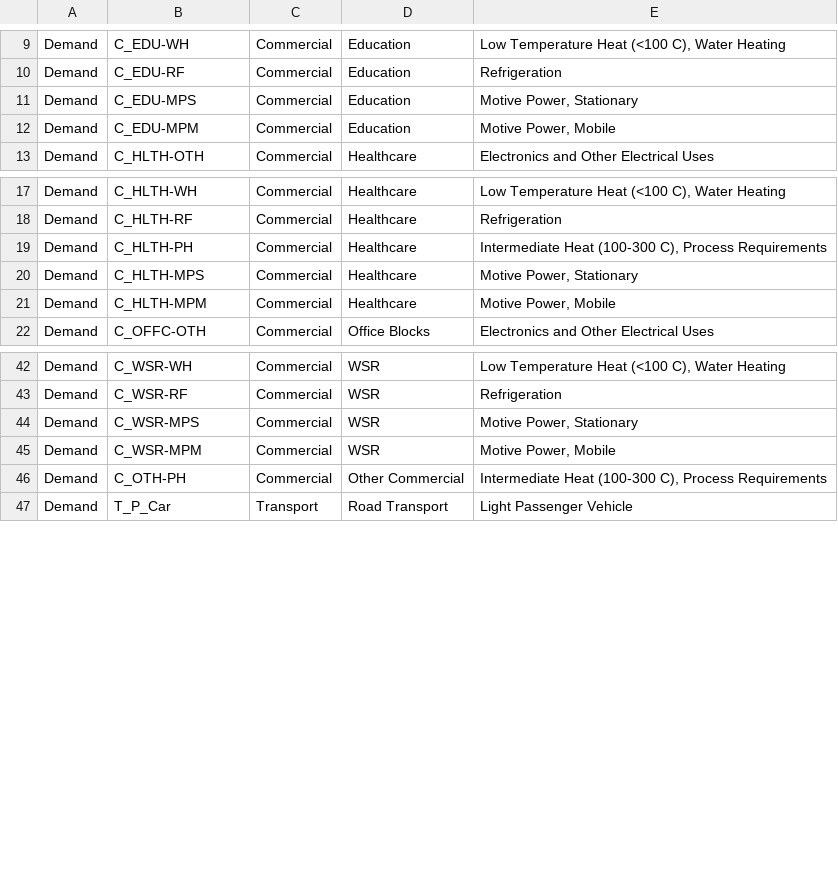
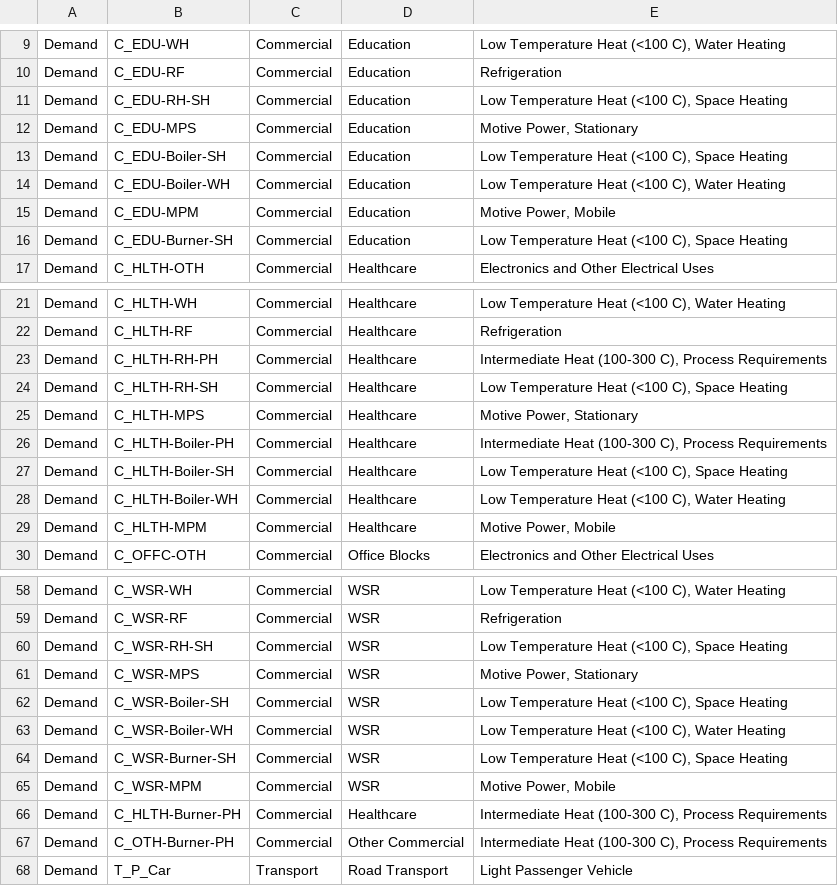
Before and after one commit to EECA-NZ/TIMES-NZ-Model-Files, a CSV file: PREPARE-TIMES-NZ/docs/source/developer_guide/data/commodities/demand.csv, drawn as a sheet; only a part is shown, gaps mark what is left out; the diff covers the shown part only.

```diff
--- a/PREPARE-TIMES-NZ/docs/source/developer_guide/data/commodities/demand.csv
+++ b/PREPARE-TIMES-NZ/docs/source/developer_guide/data/commodities/demand.csv
@@ -10,4 +10,8 @@ Demand,C_EDU-WH,Commercial,Education,"Low Temperature Heat (<100 C), Water Heati
 Demand,C_EDU-RF,Commercial,Education,Refrigeration
+Demand,C_EDU-RH-SH,Commercial,Education,"Low Temperature Heat (<100 C), Space Heating"
 Demand,C_EDU-MPS,Commercial,Education,"Motive Power, Stationary"
+Demand,C_EDU-Boiler-SH,Commercial,Education,"Low Temperature Heat (<100 C), Space Heating"
+Demand,C_EDU-Boiler-WH,Commercial,Education,"Low Temperature Heat (<100 C), Water Heating"
 Demand,C_EDU-MPM,Commercial,Education,"Motive Power, Mobile"
+Demand,C_EDU-Burner-SH,Commercial,Education,"Low Temperature Heat (<100 C), Space Heating"
 Demand,C_HLTH-OTH,Commercial,Healthcare,Electronics and Other Electrical Uses
@@ -18,4 +22,8 @@ Demand,C_HLTH-WH,Commercial,Healthcare,"Low Temperature Heat (<100 C), Water Hea
 Demand,C_HLTH-RF,Commercial,Healthcare,Refrigeration
-Demand,C_HLTH-PH,Commercial,Healthcare,"Intermediate Heat (100-300 C), Process Requirements"
+Demand,C_HLTH-RH-PH,Commercial,Healthcare,"Intermediate Heat (100-300 C), Process Requirements"
+Demand,C_HLTH-RH-SH,Commercial,Healthcare,"Low Temperature Heat (<100 C), Space Heating"
 Demand,C_HLTH-MPS,Commercial,Healthcare,"Motive Power, Stationary"
+Demand,C_HLTH-Boiler-PH,Commercial,Healthcare,"Intermediate Heat (100-300 C), Process Requirements"
+Demand,C_HLTH-Boiler-SH,Commercial,Healthcare,"Low Temperature Heat (<100 C), Space Heating"
+Demand,C_HLTH-Boiler-WH,Commercial,Healthcare,"Low Temperature Heat (<100 C), Water Heating"
 Demand,C_HLTH-MPM,Commercial,Healthcare,"Motive Power, Mobile"
@@ -43,5 +59,10 @@ Demand,C_WSR-WH,Commercial,WSR,"Low Temperature Heat (<100 C), Water Heating"
 Demand,C_WSR-RF,Commercial,WSR,Refrigeration
+Demand,C_WSR-RH-SH,Commercial,WSR,"Low Temperature Heat (<100 C), Space Heating"
 Demand,C_WSR-MPS,Commercial,WSR,"Motive Power, Stationary"
+Demand,C_WSR-Boiler-SH,Commercial,WSR,"Low Temperature Heat (<100 C), Space Heating"
+Demand,C_WSR-Boiler-WH,Commercial,WSR,"Low Temperature Heat (<100 C), Water Heating"
+Demand,C_WSR-Burner-SH,Commercial,WSR,"Low Temperature Heat (<100 C), Space Heating"
 Demand,C_WSR-MPM,Commercial,WSR,"Motive Power, Mobile"
-Demand,C_OTH-PH,Commercial,Other Commercial,"Intermediate Heat (100-300 C), Process Requirements"
+Demand,C_HLTH-Burner-PH,Commercial,Healthcare,"Intermediate Heat (100-300 C), Process Requirements"
+Demand,C_OTH-Burner-PH,Commercial,Other Commercial,"Intermediate Heat (100-300 C), Process Requirements"
 Demand,T_P_Car,Transport,Road Transport,Light Passenger Vehicle
```
Also changed, not shown: 11 added rows and 4 edited cells elsewhere in this file, PREPARE-TIMES-NZ/docs/source/developer_guide/data/commodities/commodity_sets_and_units.csv, PREPARE-TIMES-NZ/docs/source/developer_guide/data/processes/process_sets_and_units.csv, 6 other files.
